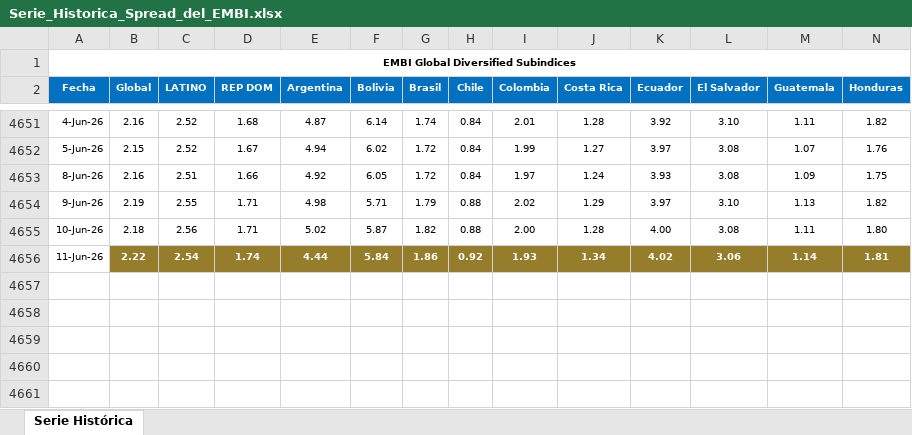
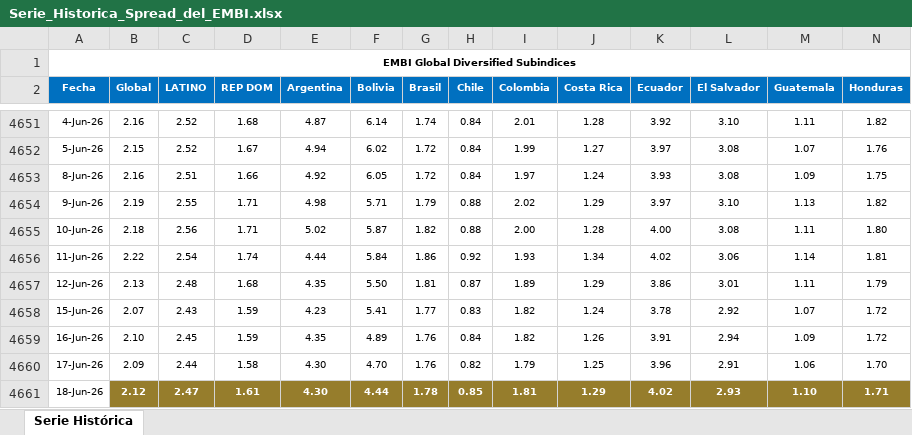
Before and after one commit to ronaldreighsrsc/ipsa-hybrid-forecasting-model, an Excel workbook: data/raw/Serie_Historica_Spread_del_EMBI.xlsx, sheet Serie Histórica, drawn as a sheet; only a part is shown, gaps mark what is left out; values as stored, in another font and other column widths than the file's, no borders; charts and pictures not drawn; rows hold the shown columns only; the diff covers the shown part only; the diff names each change by its address in the sheet, - before the commit and + after, or states it on an @@ line.

Commit message:
Fix FFD Look-Ahead bias, update PSR calculation, fix trade entry timing in triple_barrera, and add EMBI lag

```diff
--- a/data/raw/Serie_Historica_Spread_del_EMBI.xlsx (sheet Serie Histórica)
+++ b/data/raw/Serie_Historica_Spread_del_EMBI.xlsx (sheet Serie Histórica)
@@ B4656:N4656 fill: #967D2C → none, bold: on → off, text colour: #FFFFFF → black @@
+row 4657: 12-Jun-26 | 2.13 | 2.48 | 1.68 | 4.35 | 5.50 | 1.81 | 0.87 | 1.89 | 1.29 | 3.86 | 3.01 | 1.11 | 1.79
+row 4658: 15-Jun-26 | 2.07 | 2.43 | 1.59 | 4.23 | 5.41 | 1.77 | 0.83 | 1.82 | 1.24 | 3.78 | 2.92 | 1.07 | 1.72
+row 4659: 16-Jun-26 | 2.10 | 2.45 | 1.59 | 4.35 | 4.89 | 1.76 | 0.84 | 1.82 | 1.26 | 3.91 | 2.94 | 1.09 | 1.72
+row 4660: 17-Jun-26 | 2.09 | 2.44 | 1.58 | 4.30 | 4.70 | 1.76 | 0.82 | 1.79 | 1.25 | 3.96 | 2.91 | 1.06 | 1.70
+row 4661: 18-Jun-26 | 2.12 | 2.47 | 1.61 | 4.30 | 4.44 | 1.78 | 0.85 | 1.81 | 1.29 | 4.02 | 2.93 | 1.10 | 1.71
```
Also changed, not shown: cell formats elsewhere in this sheet, charts or pictures, data/raw/TPM.xlsx, 49 other files.
